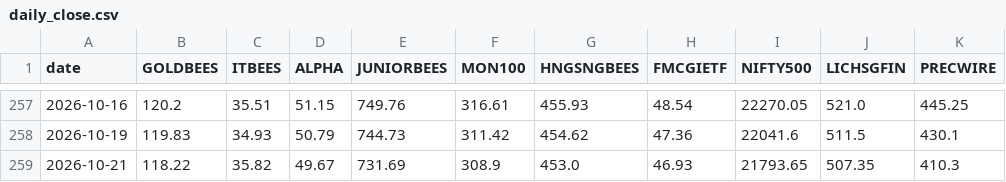
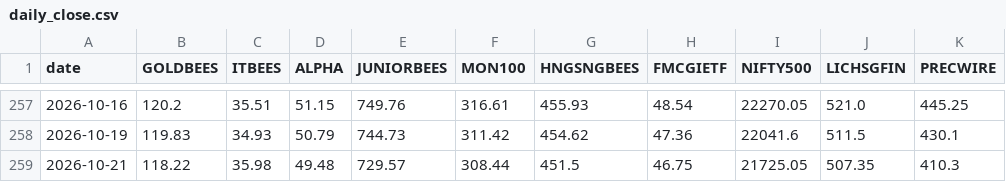
Before and after one commit to RPSCL/HNImanshu_value, a CSV file: etf_prices/daily_close.csv, drawn as a sheet; only a part is shown, gaps mark what is left out; the diff names each change by its address in the sheet, - before the commit and + after, or states it on an @@ line.

```diff
--- a/etf_prices/daily_close.csv
+++ b/etf_prices/daily_close.csv
-C259 (ITBEES): 35.82
+C259 (ITBEES): 35.98
-D259 (ALPHA): 49.67
+D259 (ALPHA): 49.48
-E259 (JUNIORBEES): 731.69
+E259 (JUNIORBEES): 729.57
-F259 (MON100): 308.9
+F259 (MON100): 308.44
-G259 (HNGSNGBEES): 453.0
+G259 (HNGSNGBEES): 451.5
-H259 (FMCGIETF): 46.93
+H259 (FMCGIETF): 46.75
-I259 (NIFTY500): 21793.65
+I259 (NIFTY500): 21725.05
```
Also changed, not shown: etf_prices/raw/ALPHA.csv, etf_prices/raw/FMCGIETF.csv, 8 other files.
